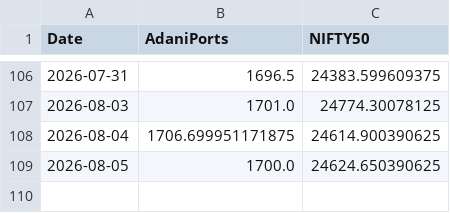
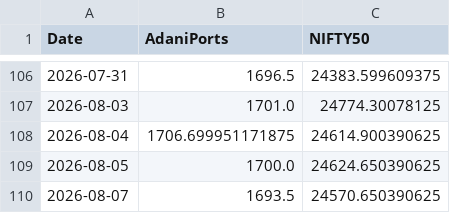
Before and after one commit to ankita16aru/stock_tracker, a CSV file: data.csv, drawn as a sheet; only a part is shown, gaps mark what is left out.

```diff
--- a/data.csv
+++ b/data.csv
@@ -109 +109,2 @@ Date,AdaniPorts,NIFTY50
 2026-08-05,1700.0,24624.650390625
+2026-08-07,1693.5,24570.650390625
```
